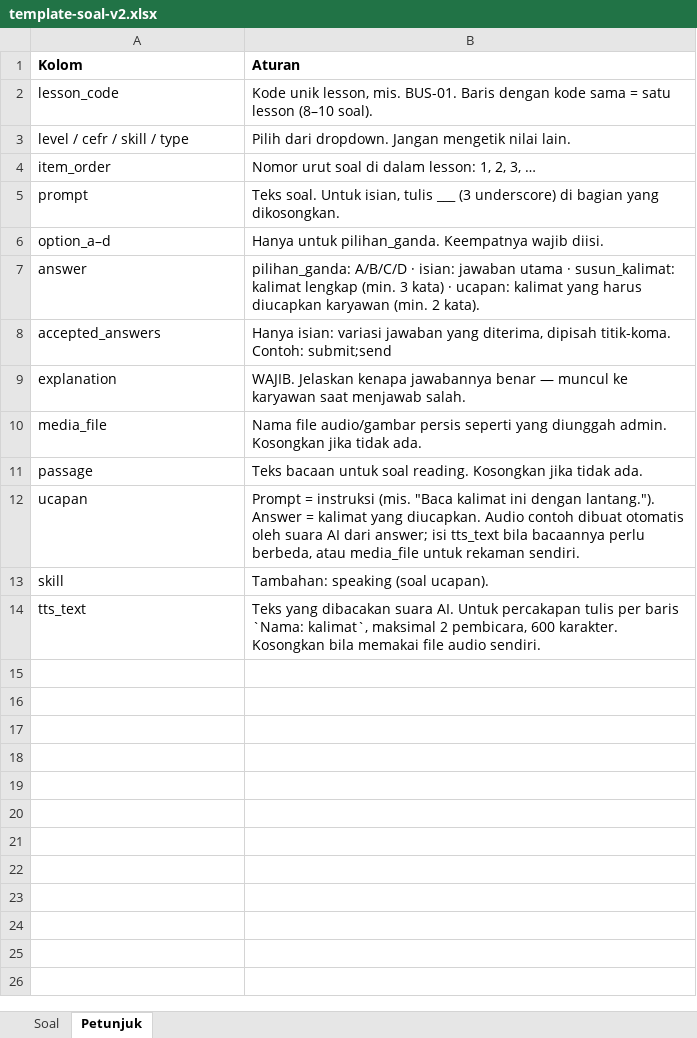
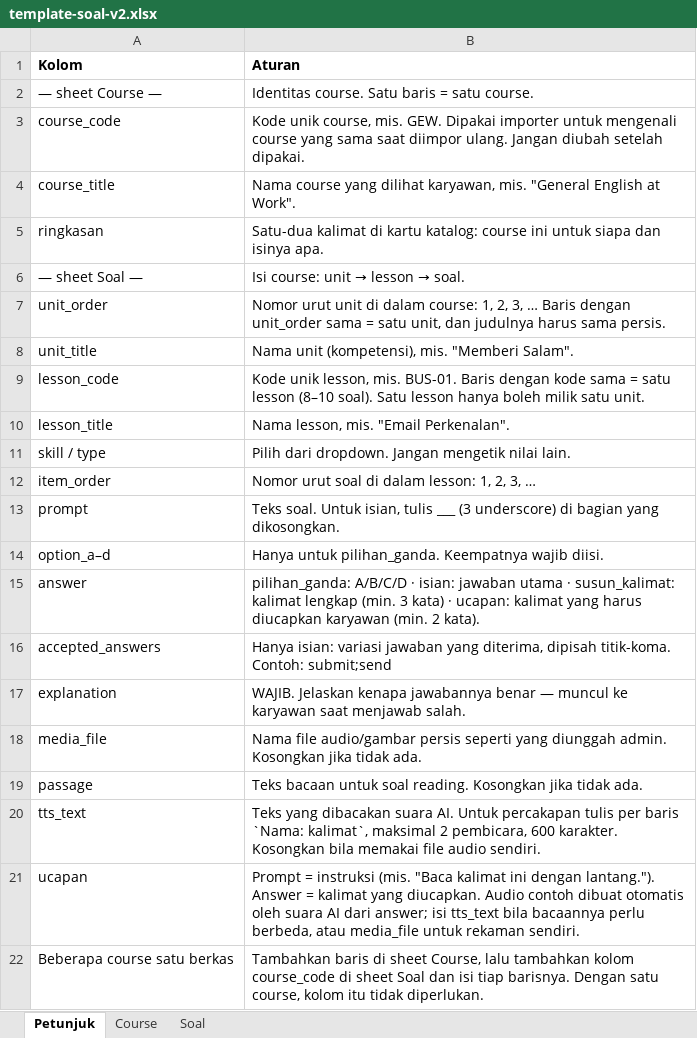
Before and after one commit to daffapraramadhana/ep-workflow, an Excel workbook: deliverables/template-soal-v2.xlsx, sheet Petunjuk, drawn as a sheet; values as stored, in another font and other column widths than the file's, no borders; removed rows and columns are numbered as before the commit, all else as after; the diff names each change by its address in the sheet, - before the commit and + after, or states it on an @@ line.

```diff
--- a/deliverables/template-soal-v2.xlsx (sheet Petunjuk)
+++ b/deliverables/template-soal-v2.xlsx (sheet Petunjuk)
+sheet tab: Course
@@ sheet tab order changed: Petunjuk | Course | Soal @@
+row 2: — sheet Course — | Identitas course. Satu baris = satu course.
+row 3: course_code | Kode unik course, mis. GEW. Dipakai importer untuk mengenali course yang sama saat diimpor ulang. Jangan diubah setelah dipakai.
+row 4: course_title | Nama course yang dilihat karyawan, mis. "General English at Work".
+row 5: ringkasan | Satu-dua kalimat di kartu katalog: course ini untuk siapa dan isinya apa.
+row 6: — sheet Soal — | Isi course: unit → lesson → soal.
+row 7: unit_order | Nomor urut unit di dalam course: 1, 2, 3, … Baris dengan unit_order sama = satu unit, dan judulnya harus sama persis.
+row 8: unit_title | Nama unit (kompetensi), mis. "Memberi Salam".
-B9 (Aturan): …(8–10 soal).
+B9 (Aturan): …(8–10 soal). Satu lesson hanya boleh milik satu unit.
+row 10: lesson_title | Nama lesson, mis. "Email Perkenalan".
-A11 (Kolom): level / cefr / skill / type
+A11 (Kolom): skill / type
@@ row 14 moved to row 20: tts_text @@
-row 13: skill | Tambahan: speaking (soal ucapan).
+row 22: Beberapa course satu berkas | Tambahkan baris di sheet Course, lalu tambahkan kolom course_code di sheet Soal dan isi tiap barisnya. Dengan satu course, kolom itu tidak diperlukan.
```
Also changed, not shown: sheet Soal, 6 other files.
